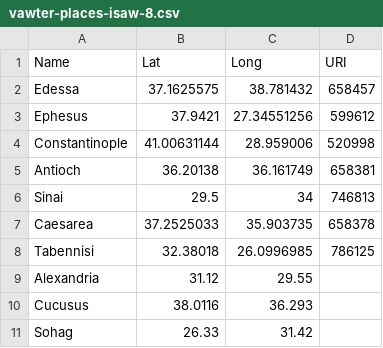
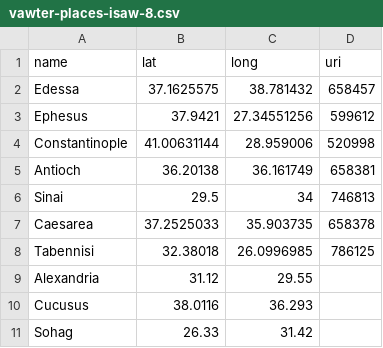
Before and after one commit to alexvawter/dh-course-fall-2017, a CSV file: isaw-maps/vawter-places-isaw-8.csv, drawn as a sheet; removed rows and columns are numbered as before the commit, all else as after; the diff names each change by its address in the sheet, - before the commit and + after, or states it on an @@ line.

Commit message:
places update

```diff
--- a/isaw-maps/vawter-places-isaw-8.csv
+++ b/isaw-maps/vawter-places-isaw-8.csv
-row 1: Name | Lat | Long | URI
+row 1: name | lat | long | uri
```
Also changed, not shown: 1 other file.
